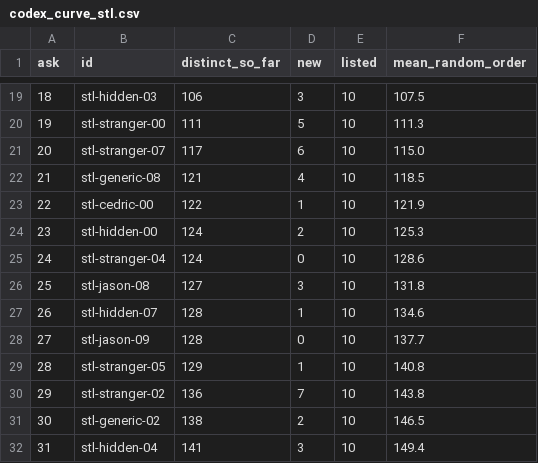
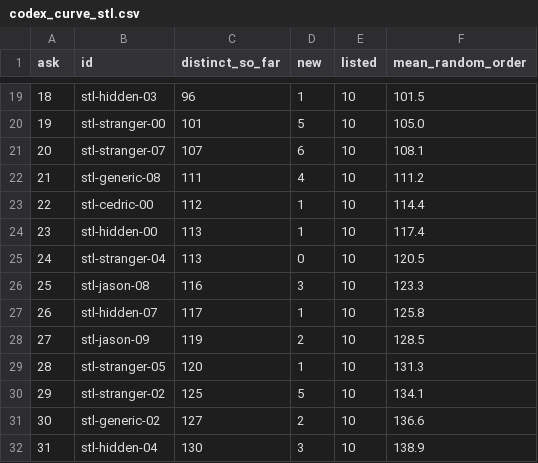
Before and after one commit to mi11ione/unsaid, a CSV file: harness/codex_curve_stl.csv, drawn as a sheet; only a part is shown, gaps mark what is left out; the diff covers the shown part only.

```diff
--- a/harness/codex_curve_stl.csv
+++ b/harness/codex_curve_stl.csv
@@ -19,14 +19,14 @@ ask,id,distinct_so_far,new,listed,mean_random_order
-18,stl-hidden-03,106,3,10,107.5
-19,stl-stranger-00,111,5,10,111.3
-20,stl-stranger-07,117,6,10,115.0
-21,stl-generic-08,121,4,10,118.5
-22,stl-cedric-00,122,1,10,121.9
-23,stl-hidden-00,124,2,10,125.3
-24,stl-stranger-04,124,0,10,128.6
-25,stl-jason-08,127,3,10,131.8
-26,stl-hidden-07,128,1,10,134.6
-27,stl-jason-09,128,0,10,137.7
-28,stl-stranger-05,129,1,10,140.8
-29,stl-stranger-02,136,7,10,143.8
-30,stl-generic-02,138,2,10,146.5
-31,stl-hidden-04,141,3,10,149.4
+18,stl-hidden-03,96,1,10,101.5
+19,stl-stranger-00,101,5,10,105.0
+20,stl-stranger-07,107,6,10,108.1
+21,stl-generic-08,111,4,10,111.2
+22,stl-cedric-00,112,1,10,114.4
+23,stl-hidden-00,113,1,10,117.4
+24,stl-stranger-04,113,0,10,120.5
+25,stl-jason-08,116,3,10,123.3
+26,stl-hidden-07,117,1,10,125.8
+27,stl-jason-09,119,2,10,128.5
+28,stl-stranger-05,120,1,10,131.3
+29,stl-stranger-02,125,5,10,134.1
+30,stl-generic-02,127,2,10,136.6
+31,stl-hidden-04,130,3,10,138.9
```
Also changed, not shown: 105 edited cells elsewhere in this file, harness/codex_curve_nyc.csv, harness/codex_named_nyc.csv, 20 other files.
